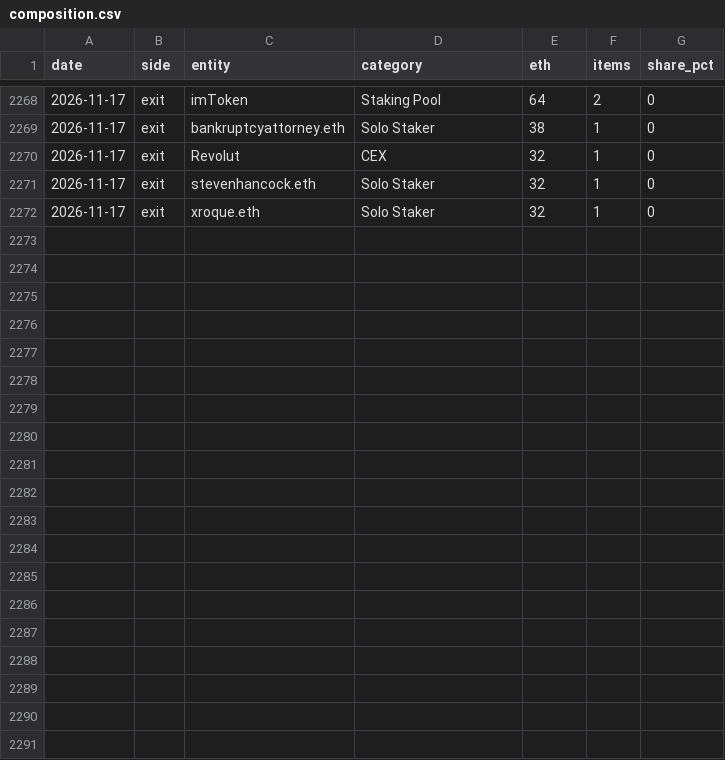
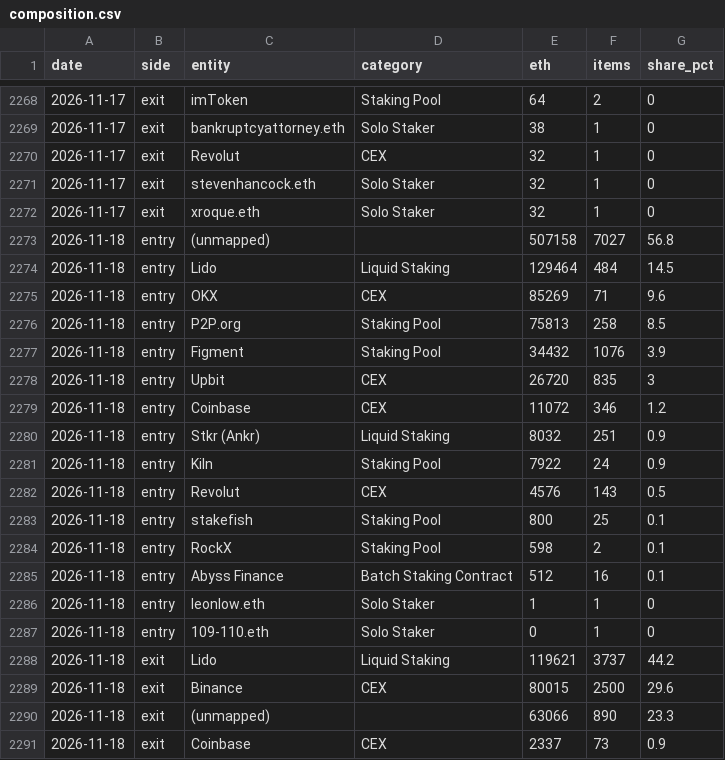
Before and after one commit to jeremyanichols/exit-watch-site, a CSV file: data/composition.csv, drawn as a sheet; only a part is shown, gaps mark what is left out; the diff covers the shown part only; the diff names each change by its address in the sheet, - before the commit and + after, or states it on an @@ line.

```diff
--- a/data/composition.csv
+++ b/data/composition.csv
+row 2273: 2026-11-18 | entry | (unmapped) |  | 507158 | 7027 | 56.8
+row 2274: 2026-11-18 | entry | Lido | Liquid Staking | 129464 | 484 | 14.5
+row 2275: 2026-11-18 | entry | OKX | CEX | 85269 | 71 | 9.6
+row 2276: 2026-11-18 | entry | P2P.org | Staking Pool | 75813 | 258 | 8.5
+row 2277: 2026-11-18 | entry | Figment | Staking Pool | 34432 | 1076 | 3.9
+row 2278: 2026-11-18 | entry | Upbit | CEX | 26720 | 835 | 3
+row 2279: 2026-11-18 | entry | Coinbase | CEX | 11072 | 346 | 1.2
+row 2280: 2026-11-18 | entry | Stkr (Ankr) | Liquid Staking | 8032 | 251 | 0.9
+row 2281: 2026-11-18 | entry | Kiln | Staking Pool | 7922 | 24 | 0.9
+row 2282: 2026-11-18 | entry | Revolut | CEX | 4576 | 143 | 0.5
+row 2283: 2026-11-18 | entry | stakefish | Staking Pool | 800 | 25 | 0.1
+row 2284: 2026-11-18 | entry | RockX | Staking Pool | 598 | 2 | 0.1
+row 2285: 2026-11-18 | entry | Abyss Finance | Batch Staking Contract | 512 | 16 | 0.1
+row 2286: 2026-11-18 | entry | leonlow.eth | Solo Staker | 1 | 1 | 0
+row 2287: 2026-11-18 | entry | 109-110.eth | Solo Staker | 0 | 1 | 0
+row 2288: 2026-11-18 | exit | Lido | Liquid Staking | 119621 | 3737 | 44.2
+row 2289: 2026-11-18 | exit | Binance | CEX | 80015 | 2500 | 29.6
+row 2290: 2026-11-18 | exit | (unmapped) |  | 63066 | 890 | 23.3
+row 2291: 2026-11-18 | exit | Coinbase | CEX | 2337 | 73 | 0.9
```
Also changed, not shown: 9 added rows elsewhere in this file, 4 other files.
